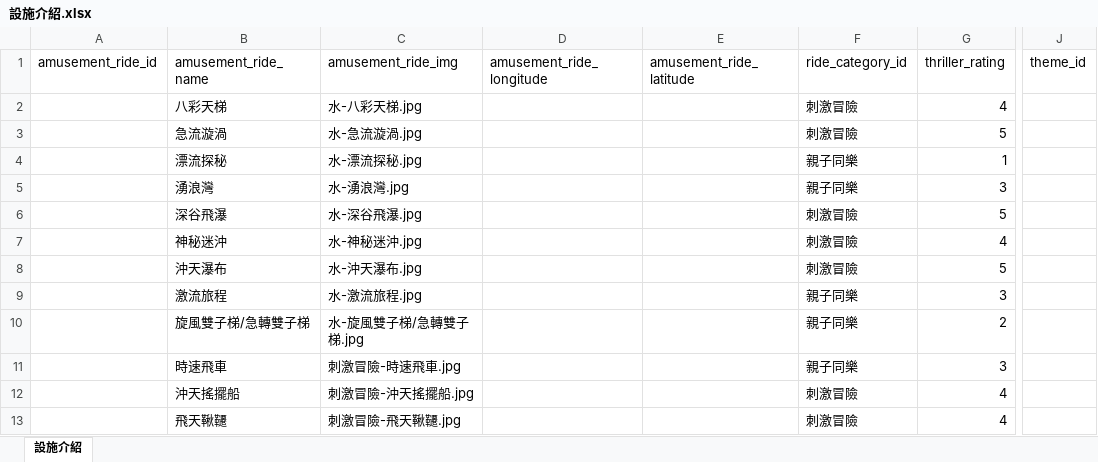
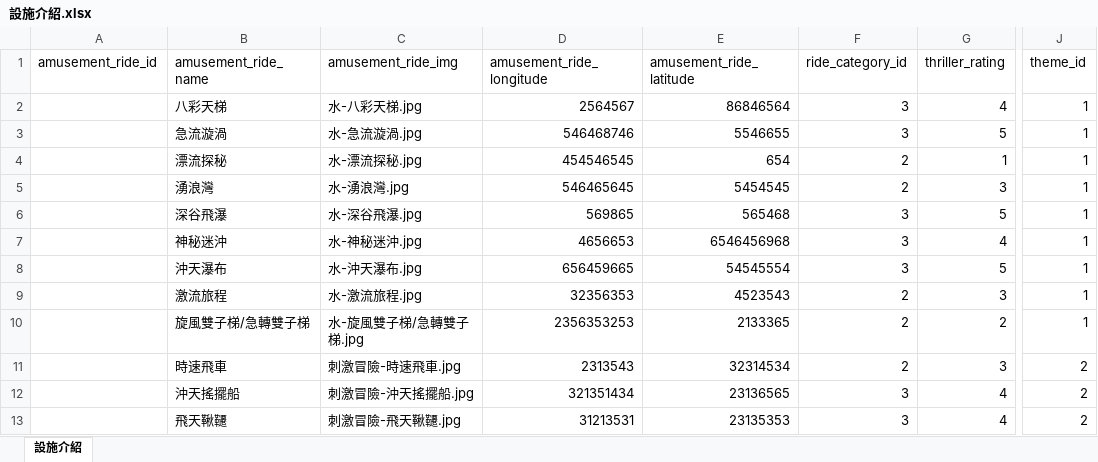
Before and after one commit to ChingLingTung/DB, an Excel workbook: 設施介紹.xlsx, sheet 設施介紹, drawn as a sheet; only a part is shown, gaps mark what is left out; values as stored, in another font and other column widths than the file's, no borders; the diff covers the shown part only; the diff names each change by its address in the sheet, - before the commit and + after, or states it on an @@ line.

```diff
--- a/設施介紹.xlsx (sheet 設施介紹)
+++ b/設施介紹.xlsx (sheet 設施介紹)
-D2 (amusement_ride_longitude): (empty)
+D2 (amusement_ride_longitude): 2564567
-E2 (amusement_ride_latitude): (empty)
+E2 (amusement_ride_latitude): 86846564
-F2:F3 (ride_category_id): 刺激冒險
+F2:F3 (ride_category_id): 3
-J2:J10 (theme_id): (empty)
+J2:J10 (theme_id): 1
-D3 (amusement_ride_longitude): (empty)
+D3 (amusement_ride_longitude): 546468746
-E3 (amusement_ride_latitude): (empty)
+E3 (amusement_ride_latitude): 5546655
-D4 (amusement_ride_longitude): (empty)
+D4 (amusement_ride_longitude): 454546545
-E4 (amusement_ride_latitude): (empty)
+E4 (amusement_ride_latitude): 654
-F4:F5 (ride_category_id): 親子同樂
+F4:F5 (ride_category_id): 2
-D5 (amusement_ride_longitude): (empty)
+D5 (amusement_ride_longitude): 546465645
-E5 (amusement_ride_latitude): (empty)
+E5 (amusement_ride_latitude): 5454545
-D6 (amusement_ride_longitude): (empty)
+D6 (amusement_ride_longitude): 569865
-E6 (amusement_ride_latitude): (empty)
+E6 (amusement_ride_latitude): 565468
-F6:F8 (ride_category_id): 刺激冒險
+F6:F8 (ride_category_id): 3
-D7 (amusement_ride_longitude): (empty)
+D7 (amusement_ride_longitude): 4656653
-E7 (amusement_ride_latitude): (empty)
+E7 (amusement_ride_latitude): 6546456968
-D8 (amusement_ride_longitude): (empty)
+D8 (amusement_ride_longitude): 656459665
-E8 (amusement_ride_latitude): (empty)
+E8 (amusement_ride_latitude): 54545554
-D9 (amusement_ride_longitude): (empty)
+D9 (amusement_ride_longitude): 32356353
-E9 (amusement_ride_latitude): (empty)
+E9 (amusement_ride_latitude): 4523543
-F9:F11 (ride_category_id): 親子同樂
+F9:F11 (ride_category_id): 2
-D10 (amusement_ride_longitude): (empty)
+D10 (amusement_ride_longitude): 2356353253
-E10 (amusement_ride_latitude): (empty)
+E10 (amusement_ride_latitude): 2133365
-D11 (amusement_ride_longitude): (empty)
+D11 (amusement_ride_longitude): 2313543
-E11 (amusement_ride_latitude): (empty)
+E11 (amusement_ride_latitude): 32314534
-J11:J13 (theme_id): (empty)
+J11:J13 (theme_id): 2
-D12 (amusement_ride_longitude): (empty)
+D12 (amusement_ride_longitude): 321351434
-E12 (amusement_ride_latitude): (empty)
+E12 (amusement_ride_latitude): 23136565
-F12:F13 (ride_category_id): 刺激冒險
+F12:F13 (ride_category_id): 3
-D13 (amusement_ride_longitude): (empty)
+D13 (amusement_ride_longitude): 31213531
-E13 (amusement_ride_latitude): (empty)
+E13 (amusement_ride_latitude): 23135353
```
Also changed, not shown: 60 edited cells elsewhere in this sheet, 3 other files.
